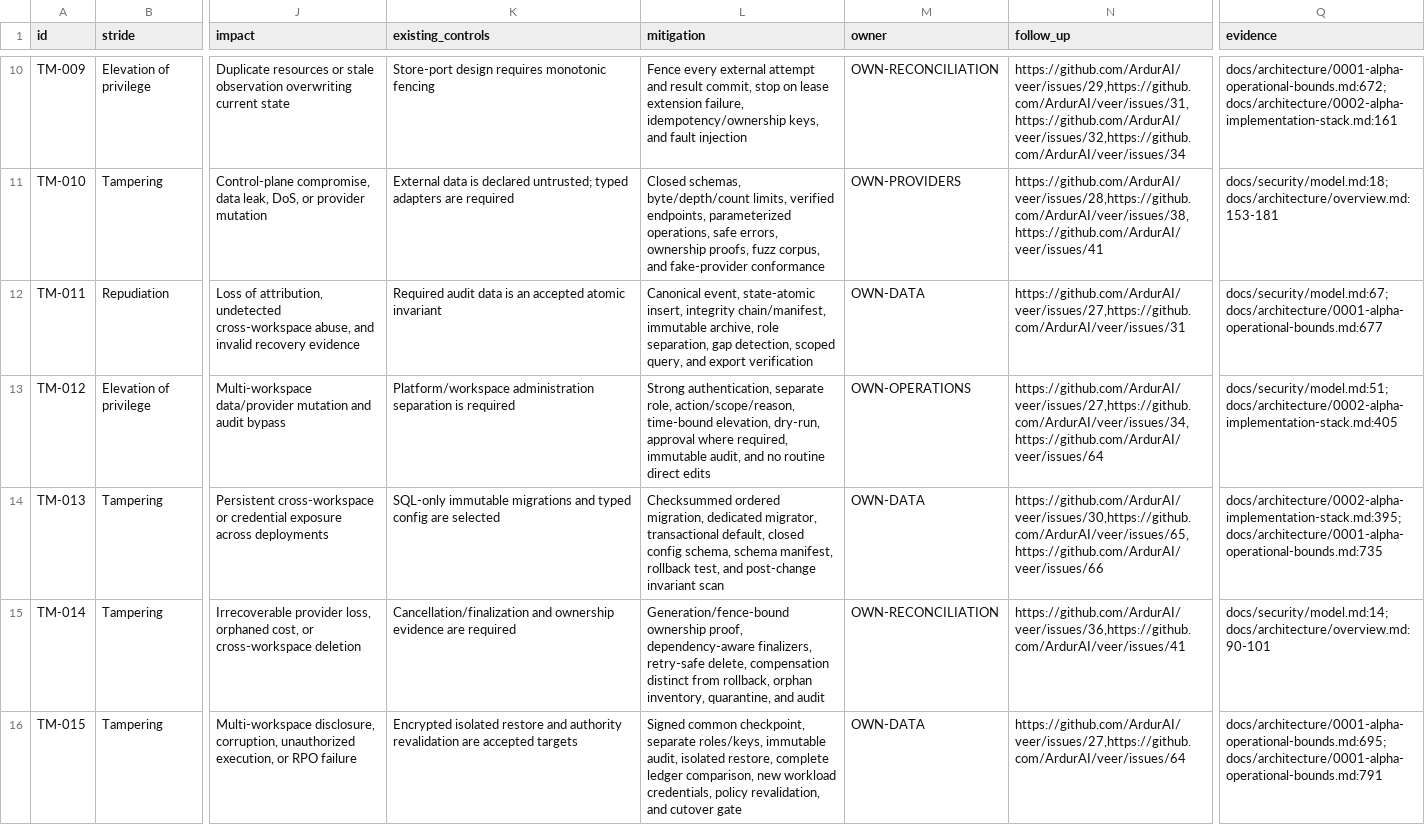
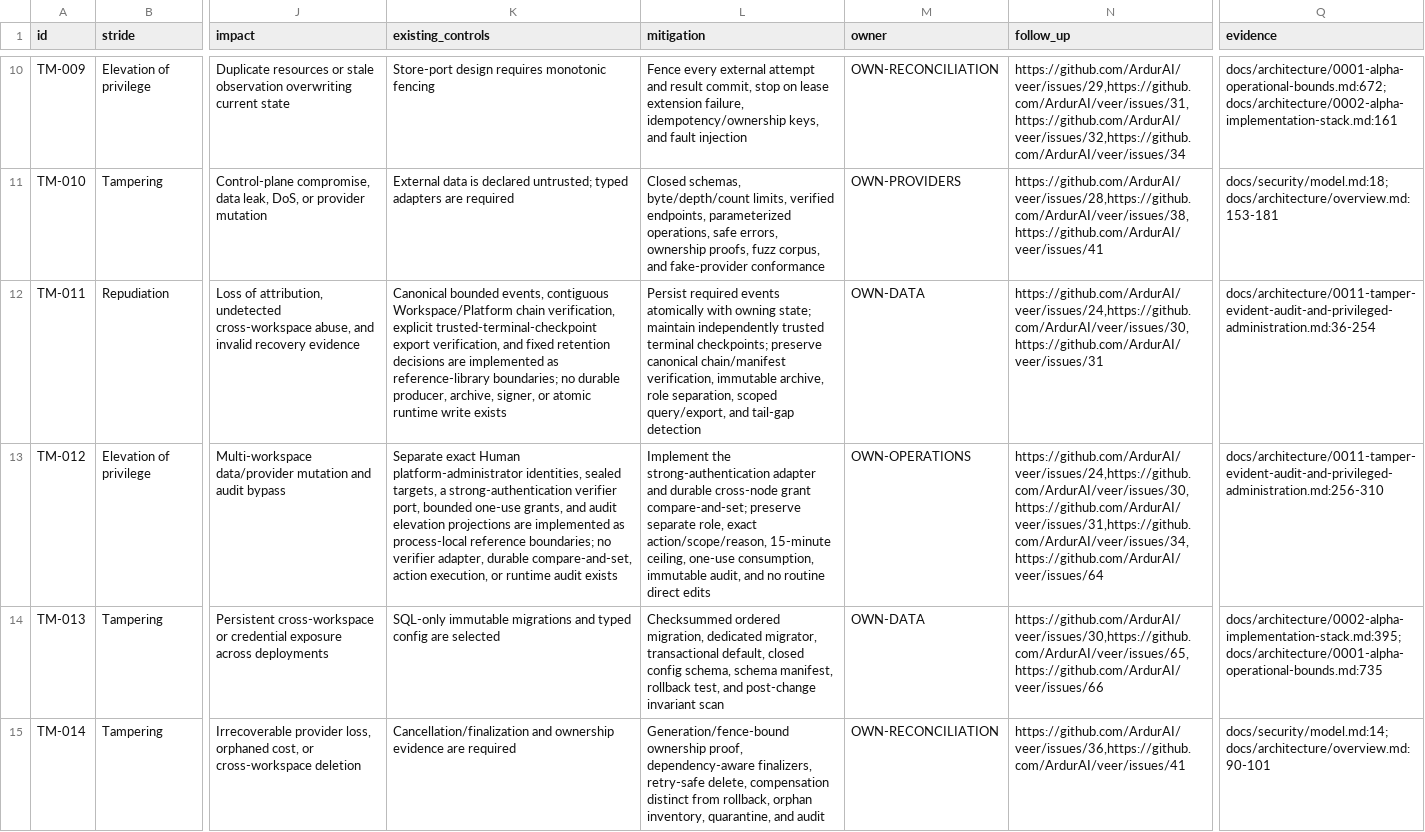
Before and after one commit to ArdurAI/veer, a TSV file: docs/security/threats.tsv, drawn as a sheet; only a part is shown, gaps mark what is left out; the shorter side is filled out with more unchanged rows; the diff names each change by its address in the sheet, - before the commit and + after, or states it on an @@ line.

Commit message:
feat(audit): add tamper-evident audit contracts
Signed-off-by: Gnani Rahul Nutakki <gnani.nutakki@gmail.com>

```diff
--- a/docs/security/threats.tsv
+++ b/docs/security/threats.tsv
-K12 (existing_controls): Required audit data is an accepted atomic invariant
+K12 (existing_controls): Canonical bounded events, contiguous Workspace/Platform chain verification, explicit trusted-terminal-checkpoint export verification, and fixed retention decisions are implemented as reference-library boundaries; no durable producer, archive, signer, or atomic runtime write exists
-L12 (mitigation): Canonical event, state-atomic insert, integrity chain/manifest, immutable archive, role separation, gap detection, scoped query, and export verification
+L12 (mitigation): Persist required events atomically with owning state; maintain independently trusted terminal checkpoints; preserve canonical chain/manifest verification, immutable archive, role separation, scoped query/export, and tail-gap detection
-N12 (follow_up): https://github.com/ArdurAI/veer/issues/27,https://github.com/ArdurAI/veer/issues/31
+N12 (follow_up): https://github.com/ArdurAI/veer/issues/24,https://github.com/ArdurAI/veer/issues/30,https://github.com/ArdurAI/veer/issues/31
-Q12 (evidence): docs/security/model.md:67;docs/architecture/0001-alpha-operational-bounds.md:677
+Q12 (evidence): docs/architecture/0011-tamper-evident-audit-and-privileged-administration.md:36-254
-K13 (existing_controls): Platform/workspace administration separation is required
+K13 (existing_controls): Separate exact Human platform-administrator identities, sealed targets, a strong-authentication verifier port, bounded one-use grants, and audit elevation projections are implemented as process-local reference boundaries; no verifier adapter, durable compare-and-set, action execution, or runtime audit exists
-L13 (mitigation): Strong authentication, separate role, action/scope/reason, time-bound elevation, dry-run, approval where required, immutable audit,…
+L13 (mitigation): Implement the strong-authentication adapter and durable cross-node grant compare-and-set; preserve separate role, exact action/scope/reason, 15-minute ceiling, one-use consumption, immutable audit,…
-N13 (follow_up): https://github.com/ArdurAI/veer/issues/27,https://github.com/ArdurAI/veer/issues/34,https://github.com/ArdurAI/veer/issues/64
+N13 (follow_up): https://github.com/ArdurAI/veer/issues/24,https://github.com/ArdurAI/veer/issues/30,https://github.com/ArdurAI/veer/issues/31,https://github.com/ArdurAI/veer/issues/34,https://github.com/ArdurAI/veer/issues/64
-Q13 (evidence): docs/security/model.md:51;docs/architecture/0002-alpha-implementation-stack.md:405
+Q13 (evidence): docs/architecture/0011-tamper-evident-audit-and-privileged-administration.md:256-310
```
Also changed, not shown: docs/security/data-classes.tsv, docs/security/model-inventory.tsv, 45 other files.
